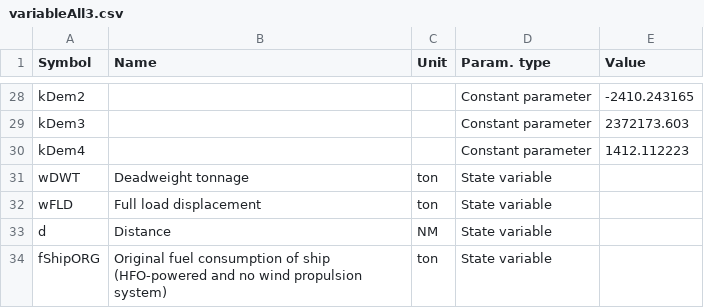
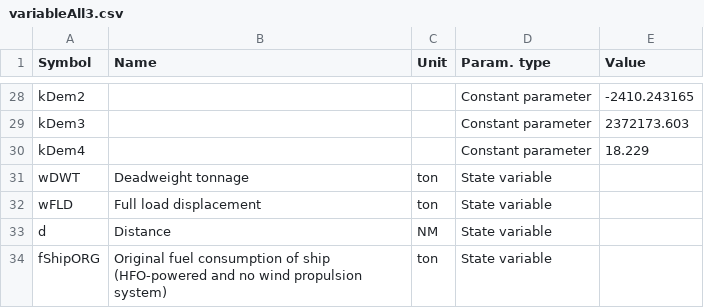
Before and after one commit to tigervalley1988/GHG-reduction-project, a CSV file: parameters/variableAll3.csv, drawn as a sheet; only a part is shown, gaps mark what is left out.

```diff
--- a/parameters/variableAll3.csv
+++ b/parameters/variableAll3.csv
@@ -29,3 +29,3 @@ kDem2,,,Constant parameter,-2410.243165
 kDem3,,,Constant parameter,2372173.603
-kDem4,,,Constant parameter,1412.112223
+kDem4,,,Constant parameter,18.229
 wDWT,Deadweight tonnage,ton,State variable,
```
Also changed, not shown: 1 other file.
